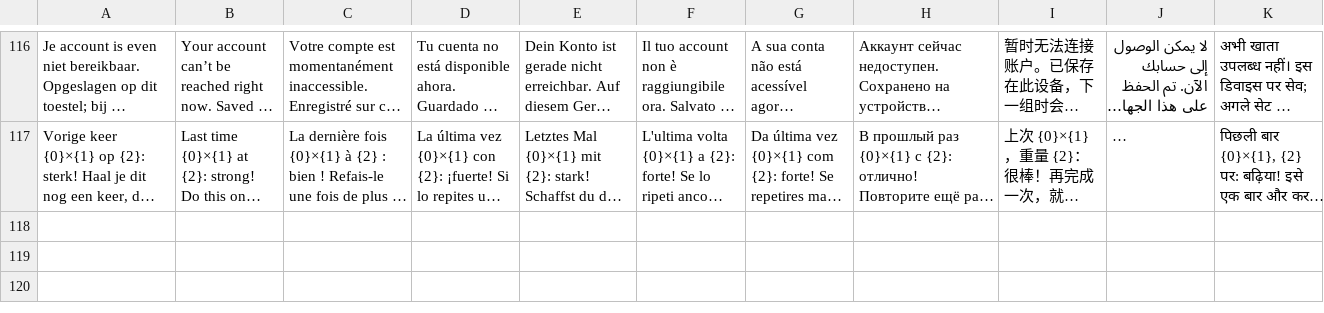
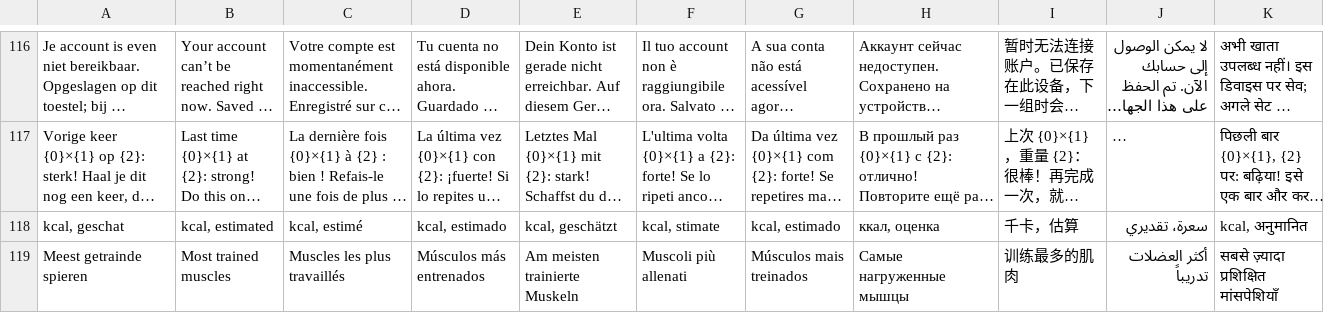
Before and after one commit to Europ3000/fpt, a TSV file: src/i18n/11.tsv, drawn as a sheet; only a part is shown, gaps mark what is left out; long unchanged cells end in …; the diff names each change by its address in the sheet, - before the commit and + after, or states it on an @@ line.

```diff
--- a/src/i18n/11.tsv
+++ b/src/i18n/11.tsv
+row 118: kcal, geschat | kcal, estimated | kcal, estimé | kcal, estimado | kcal, geschätzt | kcal, stimate | kcal, estimado | ккал, оценка | 千卡，估算 | سعرة، تقديري | kcal, अनुमानित
+row 119: Meest getrainde spieren | Most trained muscles | Muscles les plus travaillés | Músculos más entrenados | Am meisten trainierte Muskeln | Muscoli più allenati | Músculos mais treinados | Самые нагруженные мышцы | 训练最多的肌肉 | أكثر العضلات تدريباً | सबसे ज़्यादा प्रशिक्षित मांसपेशियाँ
```
Also changed, not shown: 14 other files.
